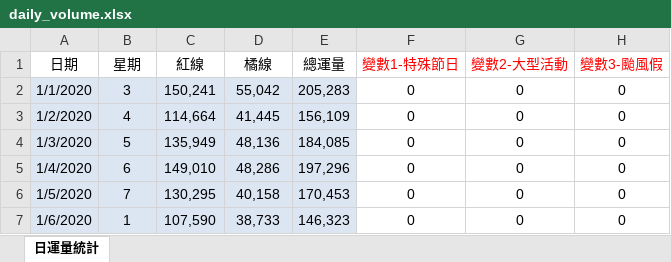
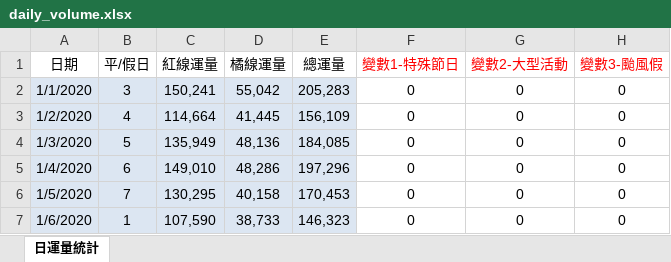
Before and after one commit to Liu-Chao-Tang/Kaohsiung-Metro-Ridership-forecast-module, an Excel workbook: data/daily_volume.xlsx, sheet 日運量統計, drawn as a sheet; only a part is shown; values as stored, in another font and other column widths than the file's, no borders; the diff names each change by its address in the sheet, - before the commit and + after, or states it on an @@ line.

```diff
--- a/data/daily_volume.xlsx (sheet 日運量統計)
+++ b/data/daily_volume.xlsx (sheet 日運量統計)
-B1: 星期
+B1: 平/假日
-C1: 紅線
+C1: 紅線運量
-D1: 橘線
+D1: 橘線運量
```
Also changed, not shown: 2 other files.
